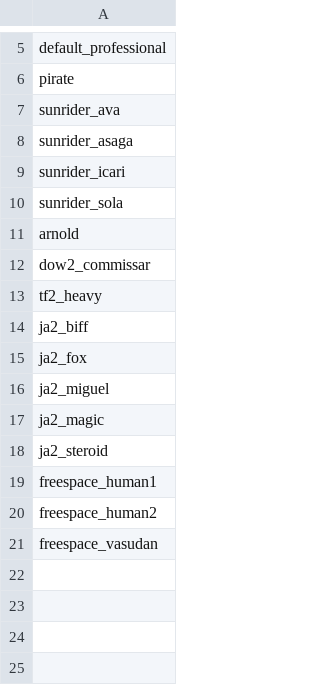
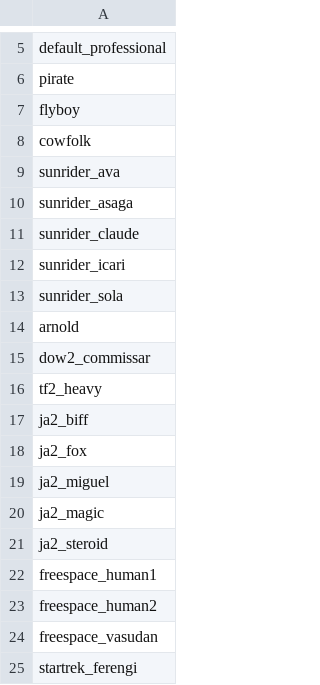
Before and after one commit to Histidine91/SS-CombatChatter, a CSV file: data/config/chatter/characters.csv, drawn as a sheet; only a part is shown, gaps mark what is left out.

Commit message:
Add new characters: cowfolk, flyboy, startrek_ferengi, sunrider_claude

```diff
--- a/data/config/chatter/characters.csv
+++ b/data/config/chatter/characters.csv
@@ -6,4 +6,7 @@ default_professional
 pirate
+flyboy
+cowfolk
 sunrider_ava
 sunrider_asaga
+sunrider_claude
 sunrider_icari
@@ -21 +24,2 @@ freespace_human2
 freespace_vasudan
+startrek_ferengi
```
Also changed, not shown: 5 other files.
